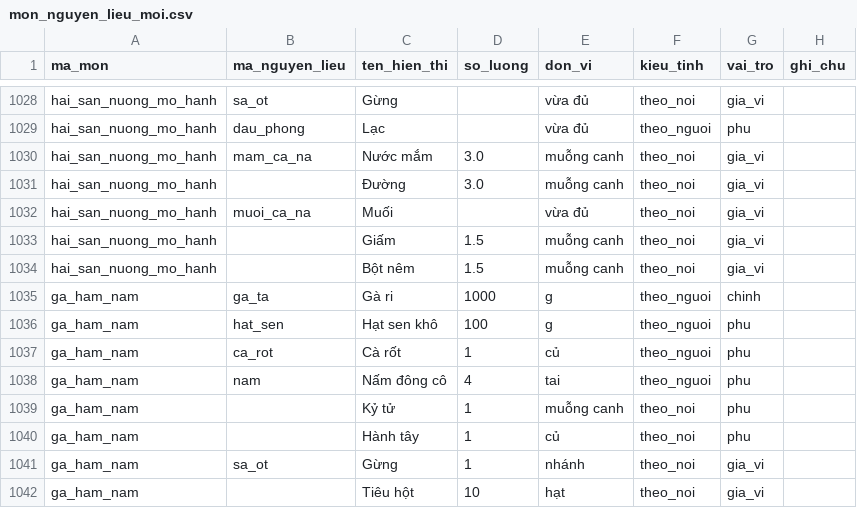
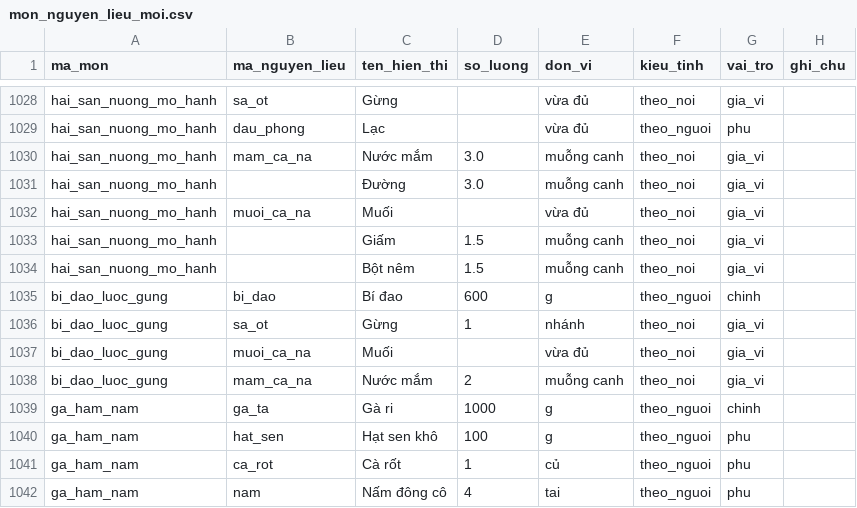
Before and after one commit to quaitinh/ca-chef, a CSV file: data/de_xuat/mon_nguyen_lieu_moi.csv, drawn as a sheet; only a part is shown, gaps mark what is left out; the shorter side is filled out with more unchanged rows.

```diff
--- a/data/de_xuat/mon_nguyen_lieu_moi.csv
+++ b/data/de_xuat/mon_nguyen_lieu_moi.csv
@@ -1034,2 +1034,6 @@ hai_san_nuong_mo_hanh,,Giấm,1.5,muỗng canh,theo_noi,gia_vi,
 hai_san_nuong_mo_hanh,,Bột nêm,1.5,muỗng canh,theo_noi,gia_vi,
+bi_dao_luoc_gung,bi_dao,Bí đao,600,g,theo_nguoi,chinh,
+bi_dao_luoc_gung,sa_ot,Gừng,1,nhánh,theo_noi,gia_vi,
+bi_dao_luoc_gung,muoi_ca_na,Muối,,vừa đủ,theo_noi,gia_vi,
+bi_dao_luoc_gung,mam_ca_na,Nước mắm,2,muỗng canh,theo_noi,gia_vi,
 ga_ham_nam,ga_ta,Gà ri,1000,g,theo_nguoi,chinh,
```
Also changed, not shown: data/de_xuat/mon_an_moi.csv, data/de_xuat/mon_nhan.csv, 2 other files.
